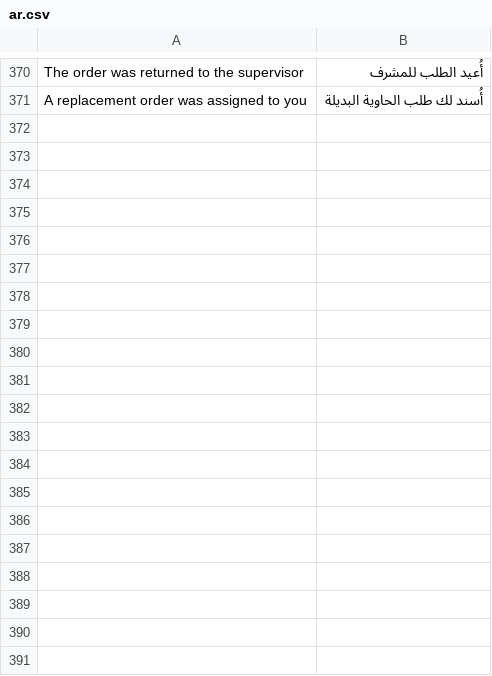
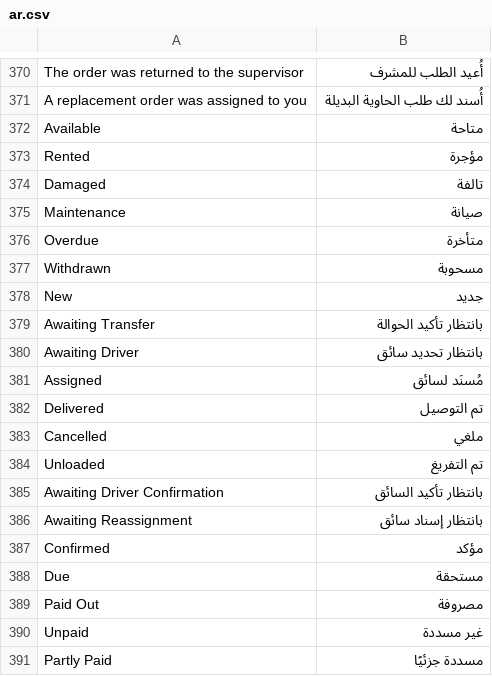
Before and after one commit to Mubtkir-ERP/Container-rental, a CSV file: container_rental/translations/ar.csv, drawn as a sheet; only a part is shown, gaps mark what is left out; the diff covers the shown part only; the diff names each change by its address in the sheet, - before the commit and + after, or states it on an @@ line.

Commit message:
Store statuses in English, carry the driver's payment method, fix invoice taxes, allow supervisor-drivers
- Every app Select value (container/order/rental/unload-request status,
  payout and payment status, account, vehicle and maintenance type) is now
  stored in English and rendered through ar.csv, so each user reads it in
  his own interface language. A central constants module holds the values
  and the legacy map; the anglicize patch converts existing rows and the
  saved filters that referenced them, and custom-field definitions are
  re-synced so option lists update on sites where they already existed.
- The driver's screen is read-only, so the payment method he picks on site
  now travels with his delivery confirmation and is written to the order
  (with a timeline entry when it differs from the planned one).
- Sales invoices built from an order now apply the customer's/company's
  default tax template, which a server-built invoice otherwise misses, and
  carry the collected payment method plus a link back to the order in two
  new custom fields.
- An employee can be flagged as working as a driver too, so a 2-in-1
  supervisor appears in every driver picker, can assign an order to
  himself, and gets the delivery confirmation on his own orders.

```diff
--- a/container_rental/translations/ar.csv
+++ b/container_rental/translations/ar.csv
+row 372: Available | متاحة
+row 373: Rented | مؤجرة
+row 374: Damaged | تالفة
+row 375: Maintenance | صيانة
+row 376: Overdue | متأخرة
+row 377: Withdrawn | مسحوبة
+row 378: New | جديد
+row 379: Awaiting Transfer | بانتظار تأكيد الحوالة
+row 380: Awaiting Driver | بانتظار تحديد سائق
+row 381: Assigned | مُسنَد لسائق
+row 382: Delivered | تم التوصيل
+row 383: Cancelled | ملغي
+row 384: Unloaded | تم التفريغ
+row 385: Awaiting Driver Confirmation | بانتظار تأكيد السائق
+row 386: Awaiting Reassignment | بانتظار إسناد سائق
+row 387: Confirmed | مؤكد
+row 388: Due | مستحقة
+row 389: Paid Out | مصروفة
+row 390: Unpaid | غير مسددة
+row 391: Partly Paid | مسددة جزئيًا
```
Also changed, not shown: 13 added rows elsewhere in this file, 54 other files.
